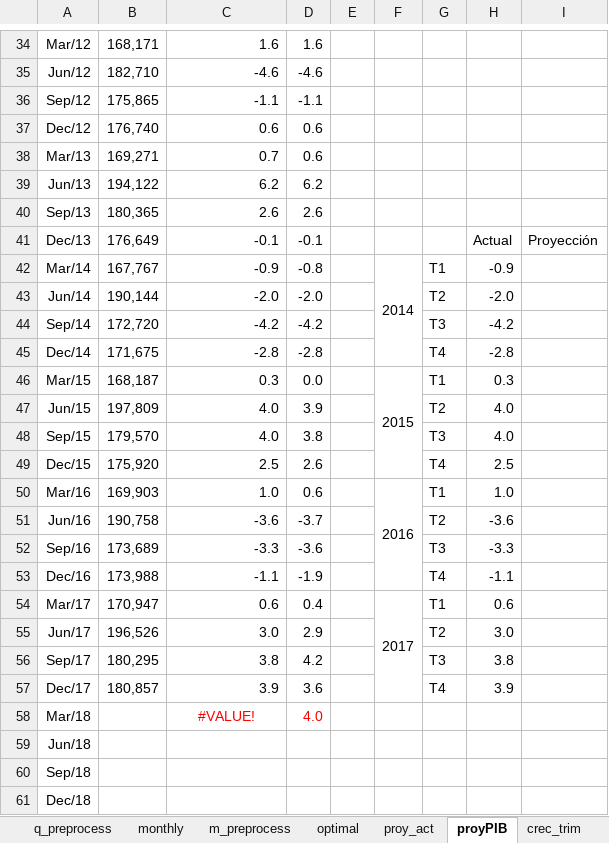
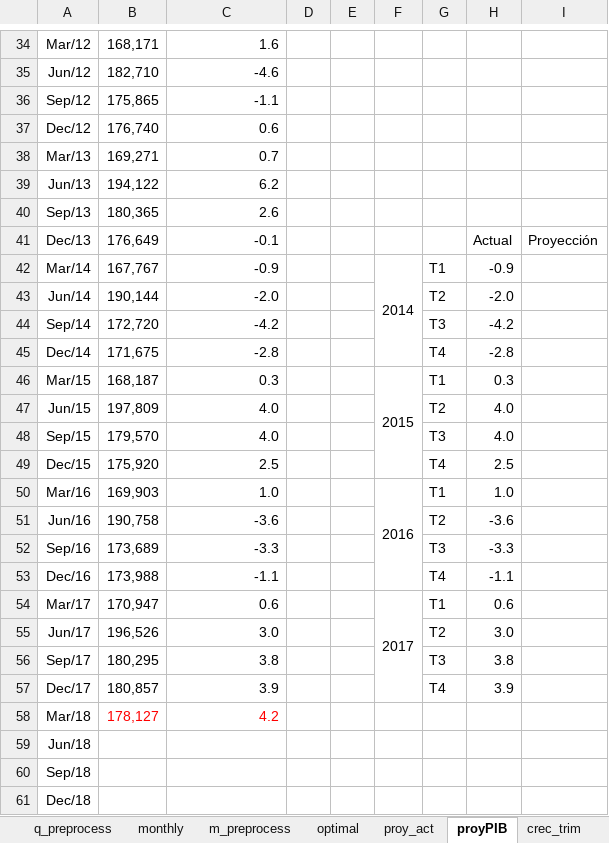
Before and after one commit to ricardomayerb/var_search, an Excel workbook: data/pre_r_data/Argentina.xlsx, sheet proyPIB, drawn as a sheet; only a part is shown, gaps mark what is left out; values as stored, in another font and other column widths than the file's, no borders; charts and pictures not drawn; the diff covers the shown part only; the diff names each change by its address in the sheet, - before the commit and + after, or states it on an @@ line.

```diff
--- a/data/pre_r_data/Argentina.xlsx (sheet proyPIB)
+++ b/data/pre_r_data/Argentina.xlsx (sheet proyPIB)
-D34: 1.6
+D34: (empty)
-D35: -4.6
+D35: (empty)
-D36: -1.1
+D36: (empty)
-D37:D38: 0.6
+D37:D38: (empty)
-D39: 6.2
+D39: (empty)
-D40: 2.6
+D40: (empty)
-D41: -0.1
+D41: (empty)
-D42: -0.8
+D42: (empty)
-D43: -2.0
+D43: (empty)
-D44: -4.2
+D44: (empty)
-D45: -2.8
+D45: (empty)
-D46: 0.0
+D46: (empty)
-D47: 3.9
+D47: (empty)
-D48: 3.8
+D48: (empty)
-D49: 2.6
+D49: (empty)
-D50: 0.6
+D50: (empty)
-D51: -3.7
+D51: (empty)
-D52: -3.6
+D52: (empty)
-D53: -1.9
+D53: (empty)
-D54: 0.4
+D54: (empty)
-D55: 2.9
+D55: (empty)
-D56: 4.2
+D56: (empty)
-D57: 3.6
+D57: (empty)
-B58: (empty)
+B58: 178,127
-C58: #VALUE!
+C58: 4.2
-C58 alignment: center
+C58 alignment: right
-D58: 4.0
+D58: (empty)
```
Also changed, not shown: 28 edited cells elsewhere in this sheet, sheet proy_act, sheet m_preprocess, sheet monthly, sheet crec_mensuales, sheet q_preprocess, sheet quarterly, formulas that keep their value, charts or pictures, 16 other files.
